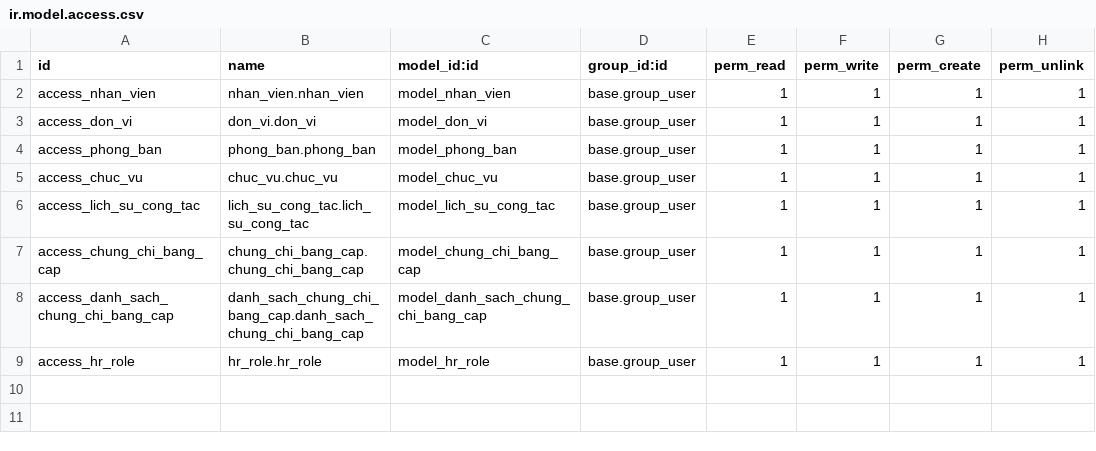
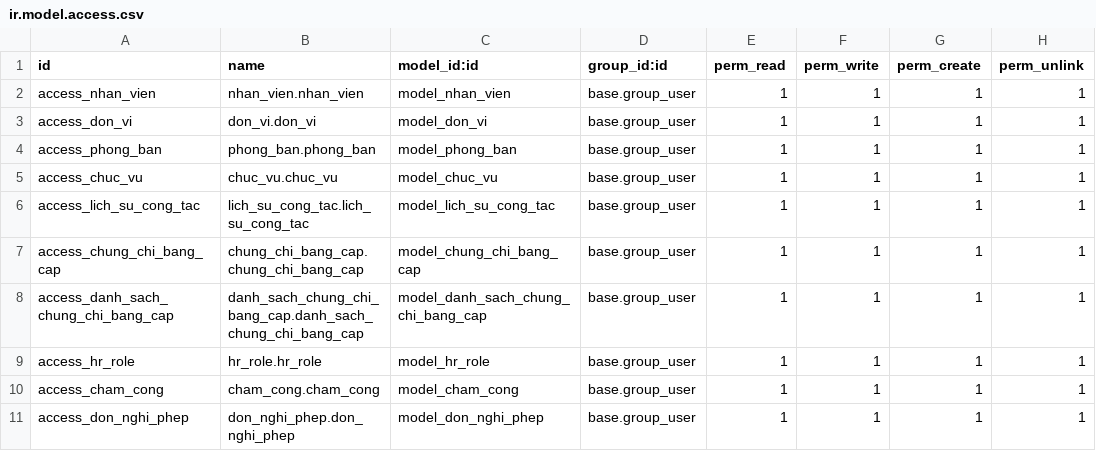
Before and after one commit to Nemmer772004/TTDN-16-05-N4, a CSV file: addons/quan_ly_nhan_su/security/ir.model.access.csv, drawn as a sheet; the diff names each change by its address in the sheet, - before the commit and + after, or states it on an @@ line.

```diff
--- a/addons/quan_ly_nhan_su/security/ir.model.access.csv
+++ b/addons/quan_ly_nhan_su/security/ir.model.access.csv
+row 10: access_cham_cong | cham_cong.cham_cong | model_cham_cong | base.group_user | 1 | 1 | 1 | 1
+row 11: access_don_nghi_phep | don_nghi_phep.don_nghi_phep | model_don_nghi_phep | base.group_user | 1 | 1 | 1 | 1
```
Also changed, not shown: addons/quan_ly_tai_san/security/ir.model.access.csv, 27 other files.
